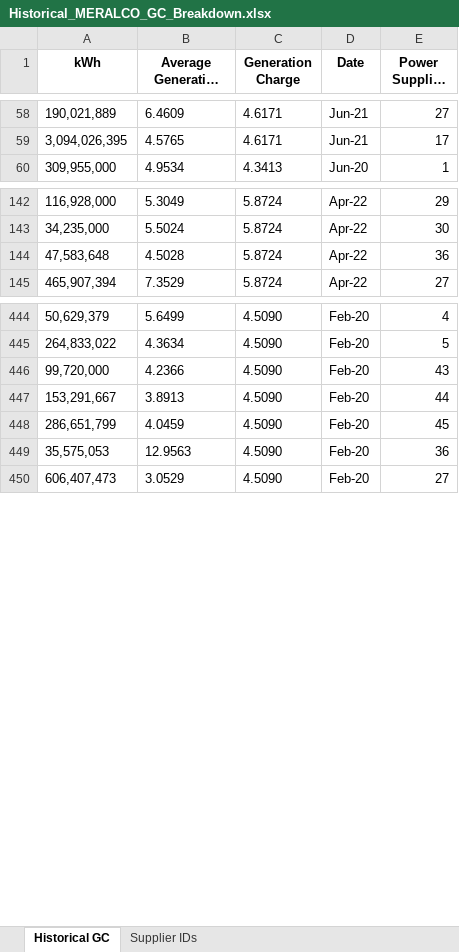
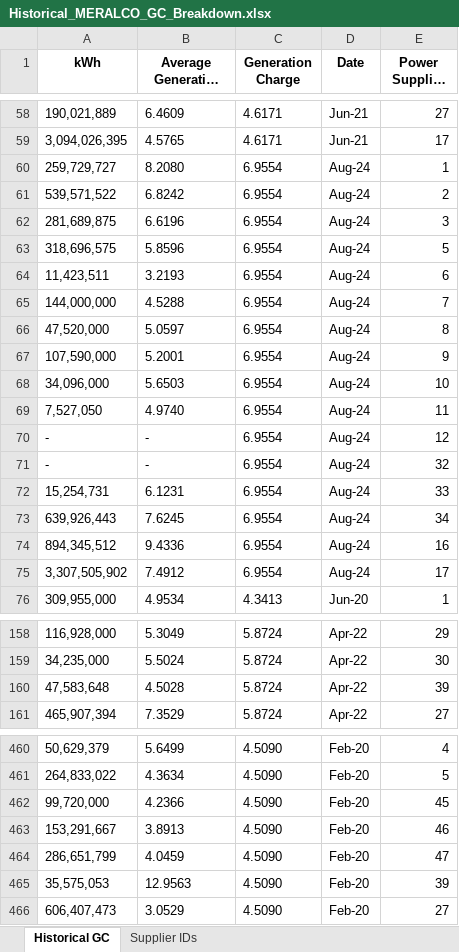
Before and after one commit to andreasenson/Scrape-DU-Generation-Charge, an Excel workbook: MERALCO/Historical_MERALCO_GC_Breakdown.xlsx, sheet Historical GC, drawn as a sheet; only a part is shown, gaps mark what is left out; long unchanged cells end in …; values as stored, in another font and other column widths than the file's, no borders; addresses are those after the commit; the diff covers the shown part only; the diff names each change by its address in the sheet, - before the commit and + after, or states it on an @@ line.

```diff
--- a/MERALCO/Historical_MERALCO_GC_Breakdown.xlsx (sheet Historical GC)
+++ b/MERALCO/Historical_MERALCO_GC_Breakdown.xlsx (sheet Historical GC)
+row 60: 259,729,727 | 8.2080 | 6.9554 | Aug-24 | 1
+row 61: 539,571,522 | 6.8242 | 6.9554 | Aug-24 | 2
+row 62: 281,689,875 | 6.6196 | 6.9554 | Aug-24 | 3
+row 63: 318,696,575 | 5.8596 | 6.9554 | Aug-24 | 5
+row 64: 11,423,511 | 3.2193 | 6.9554 | Aug-24 | 6
+row 65: 144,000,000 | 4.5288 | 6.9554 | Aug-24 | 7
+row 66: 47,520,000 | 5.0597 | 6.9554 | Aug-24 | 8
+row 67: 107,590,000 | 5.2001 | 6.9554 | Aug-24 | 9
+row 68: 34,096,000 | 5.6503 | 6.9554 | Aug-24 | 10
+row 69: 7,527,050 | 4.9740 | 6.9554 | Aug-24 | 11
+row 70: - | - | 6.9554 | Aug-24 | 12
+row 71: - | - | 6.9554 | Aug-24 | 32
+row 72: 15,254,731 | 6.1231 | 6.9554 | Aug-24 | 33
+row 73: 639,926,443 | 7.6245 | 6.9554 | Aug-24 | 34
+row 74: 894,345,512 | 9.4336 | 6.9554 | Aug-24 | 16
+row 75: 3,307,505,902 | 7.4912 | 6.9554 | Aug-24 | 17
-E160 (Power Supplier ID): 36
+E160 (Power Supplier ID): 39
-E462 (Power Supplier ID): 43
+E462 (Power Supplier ID): 45
-E463 (Power Supplier ID): 44
+E463 (Power Supplier ID): 46
-E464 (Power Supplier ID): 45
+E464 (Power Supplier ID): 47
-E465 (Power Supplier ID): 36
+E465 (Power Supplier ID): 39
```
Also changed, not shown: 36 edited cells elsewhere in this sheet, sheet Supplier IDs, 2 other files.
